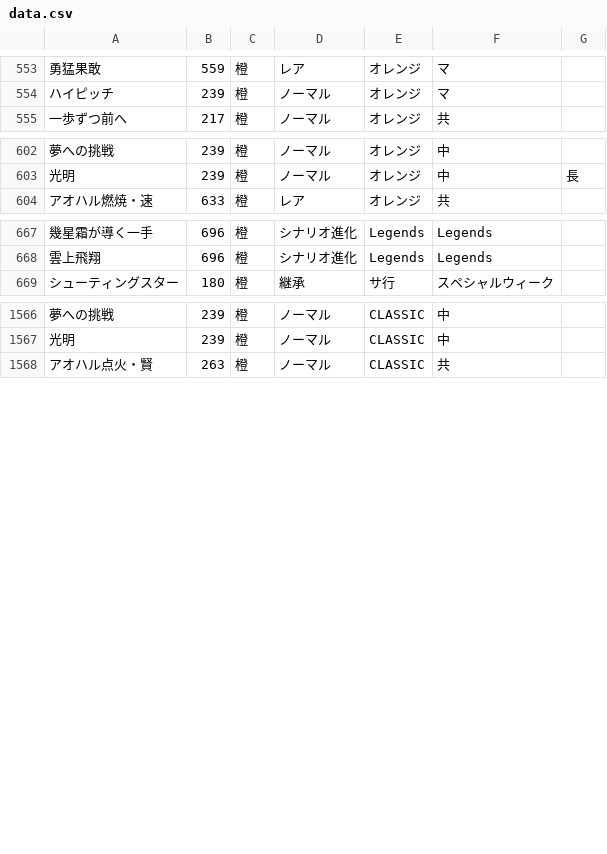
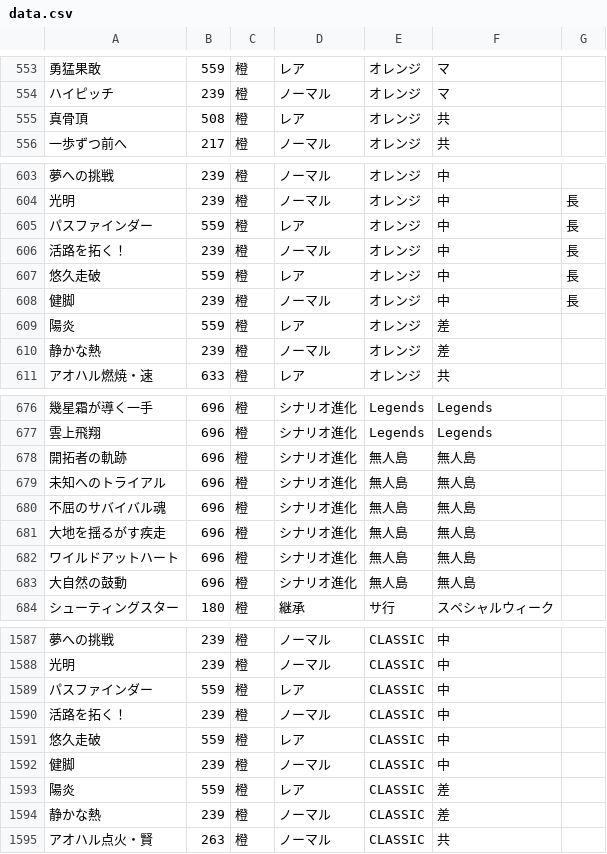
Before and after one commit to umakonga-t/hyokatenCalc, a CSV file: data.csv, drawn as a sheet; only a part is shown, gaps mark what is left out; the diff covers the shown part only; the diff names each change by its address in the sheet, - before the commit and + after, or states it on an @@ line.

Commit message:
Add files via upload
2025/06/27リリースのスキルに対応

```diff
--- a/data.csv
+++ b/data.csv
+row 555: 真骨頂 | 508 | 橙 | レア | オレンジ | 共
+row 605: パスファインダー | 559 | 橙 | レア | オレンジ | 中 | 長
+row 606: 活路を拓く！ | 239 | 橙 | ノーマル | オレンジ | 中 | 長
+row 607: 悠久走破 | 559 | 橙 | レア | オレンジ | 中 | 長
+row 608: 健脚 | 239 | 橙 | ノーマル | オレンジ | 中 | 長
+row 609: 陽炎 | 559 | 橙 | レア | オレンジ | 差
+row 610: 静かな熱 | 239 | 橙 | ノーマル | オレンジ | 差
+row 678: 開拓者の軌跡 | 696 | 橙 | シナリオ進化 | 無人島 | 無人島
+row 679: 未知へのトライアル | 696 | 橙 | シナリオ進化 | 無人島 | 無人島
+row 680: 不屈のサバイバル魂 | 696 | 橙 | シナリオ進化 | 無人島 | 無人島
+row 681: 大地を揺るがす疾走 | 696 | 橙 | シナリオ進化 | 無人島 | 無人島
+row 682: ワイルドアットハート | 696 | 橙 | シナリオ進化 | 無人島 | 無人島
+row 683: 大自然の鼓動 | 696 | 橙 | シナリオ進化 | 無人島 | 無人島
+row 1589: パスファインダー | 559 | 橙 | レア | CLASSIC | 中
+row 1590: 活路を拓く！ | 239 | 橙 | ノーマル | CLASSIC | 中
+row 1591: 悠久走破 | 559 | 橙 | レア | CLASSIC | 中
+row 1592: 健脚 | 239 | 橙 | ノーマル | CLASSIC | 中
+row 1593: 陽炎 | 559 | 橙 | レア | CLASSIC | 差
+row 1594: 静かな熱 | 239 | 橙 | ノーマル | CLASSIC | 差
```
Also changed, not shown: 10 added rows elsewhere in this file.
